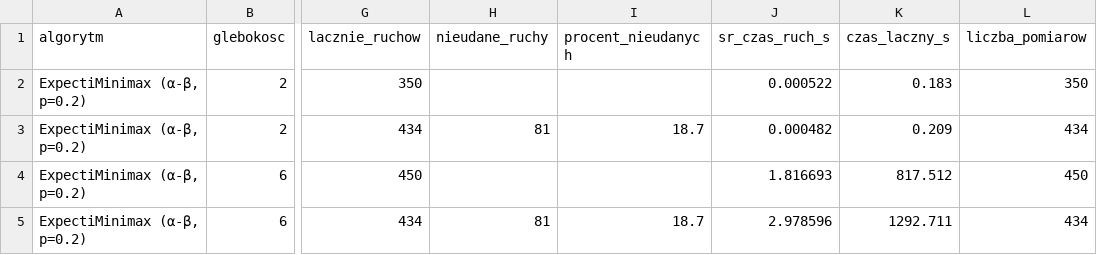
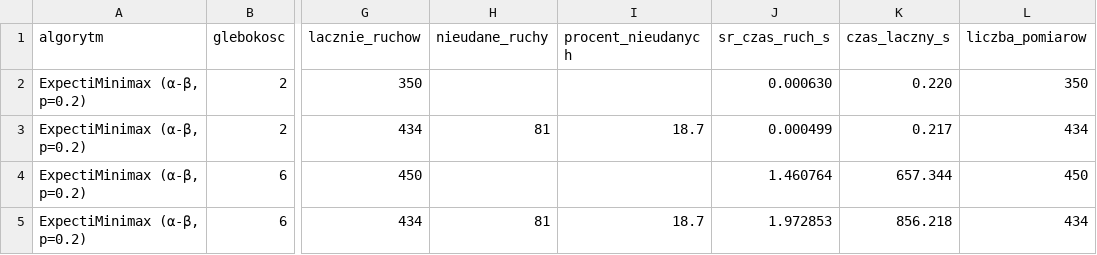
Before and after one commit to PJ-AGH-Organization/InteligencjaObliczeniowa, a CSV file: Project1/results/experiment_8pts_results.csv, drawn as a sheet; only a part is shown, gaps mark what is left out; the diff names each change by its address in the sheet, - before the commit and + after, or states it on an @@ line.

```diff
--- a/Project1/results/experiment_8pts_results.csv
+++ b/Project1/results/experiment_8pts_results.csv
-J2 (sr_czas_ruch_s): 0.000522
+J2 (sr_czas_ruch_s): 0.000630
-K2 (czas_laczny_s): 0.183
+K2 (czas_laczny_s): 0.220
-J3 (sr_czas_ruch_s): 0.000482
+J3 (sr_czas_ruch_s): 0.000499
-K3 (czas_laczny_s): 0.209
+K3 (czas_laczny_s): 0.217
-J4 (sr_czas_ruch_s): 1.816693
+J4 (sr_czas_ruch_s): 1.460764
-K4 (czas_laczny_s): 817.512
+K4 (czas_laczny_s): 657.344
-J5 (sr_czas_ruch_s): 2.978596
+J5 (sr_czas_ruch_s): 1.972853
-K5 (czas_laczny_s): 1292.711
+K5 (czas_laczny_s): 856.218
```
Also changed, not shown: 4 other files.
